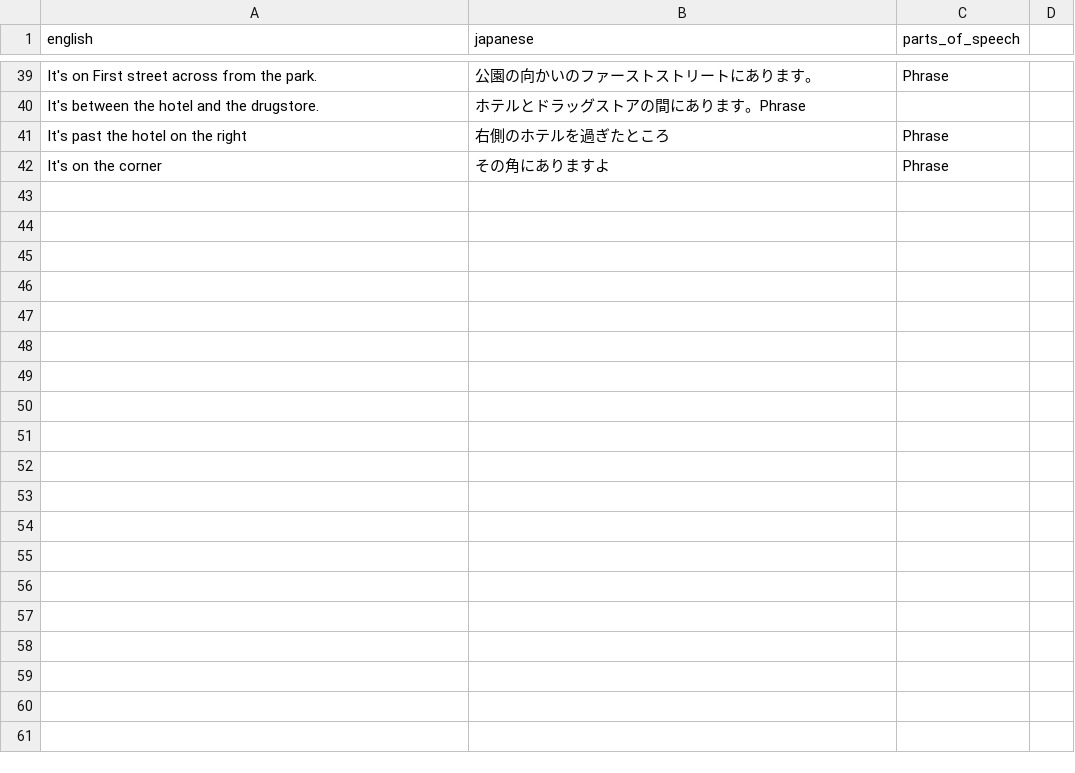
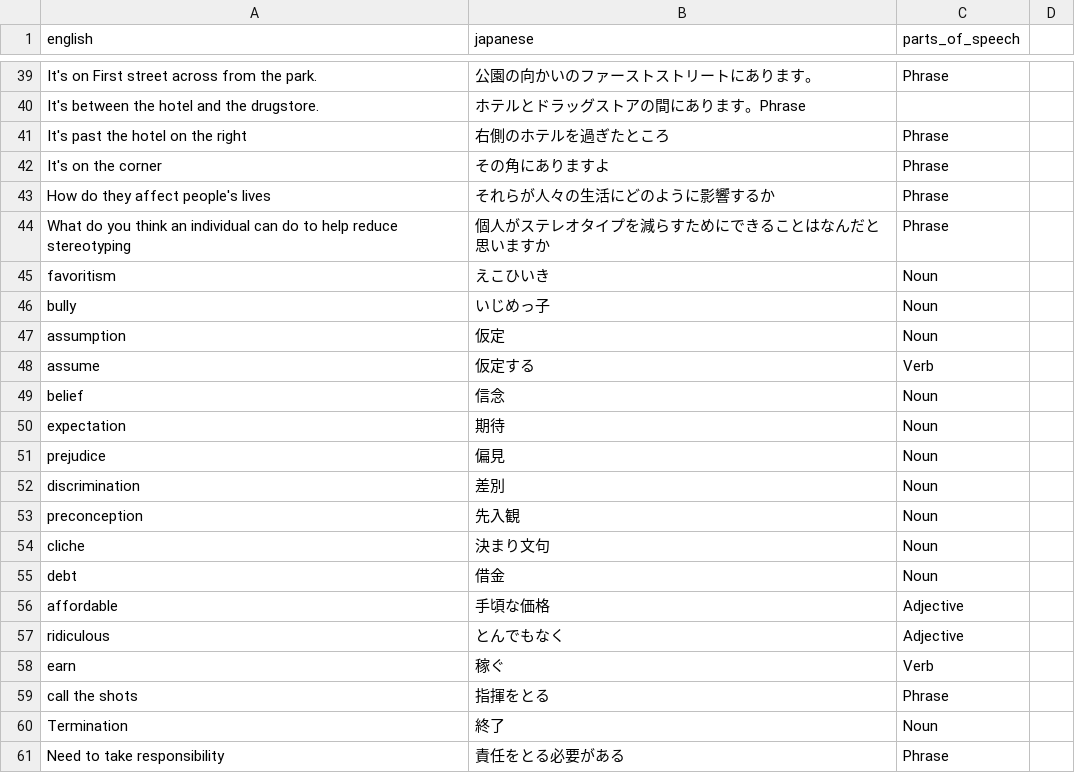
Before and after one commit to MyznEiji/Vocabulary_test, a CSV file: csv/weekly.csv, drawn as a sheet; only a part is shown, gaps mark what is left out; the diff covers the shown part only; the diff names each change by its address in the sheet, - before the commit and + after, or states it on an @@ line.

Commit message:
add

```diff
--- a/csv/weekly.csv
+++ b/csv/weekly.csv
+row 43: How do they affect people's lives | それらが人々の生活にどのように影響するか | Phrase
+row 44: What do you think an individual can do to help reduce stereotyping | 個人がステレオタイプを減らすためにできることはなんだと思いますか | Phrase
+row 45: favoritism | えこひいき | Noun
+row 46: bully | いじめっ子 | Noun
+row 47: assumption | 仮定 | Noun
+row 48: assume | 仮定する | Verb
+row 49: belief | 信念 | Noun
+row 50: expectation | 期待 | Noun
+row 51: prejudice | 偏見 | Noun
+row 52: discrimination | 差別 | Noun
+row 53: preconception | 先入観 | Noun
+row 54: cliche | 決まり文句 | Noun
+row 55: debt | 借金 | Noun
+row 56: affordable | 手頃な価格 | Adjective
+row 57: ridiculous | とんでもなく | Adjective
+row 58: earn | 稼ぐ | Verb
+row 59: call the shots | 指揮をとる | Phrase
+row 60: Termination | 終了 | Noun
+row 61: Need to take responsibility | 責任をとる必要がある | Phrase
```
Also changed, not shown: 36 added rows elsewhere in this file.
